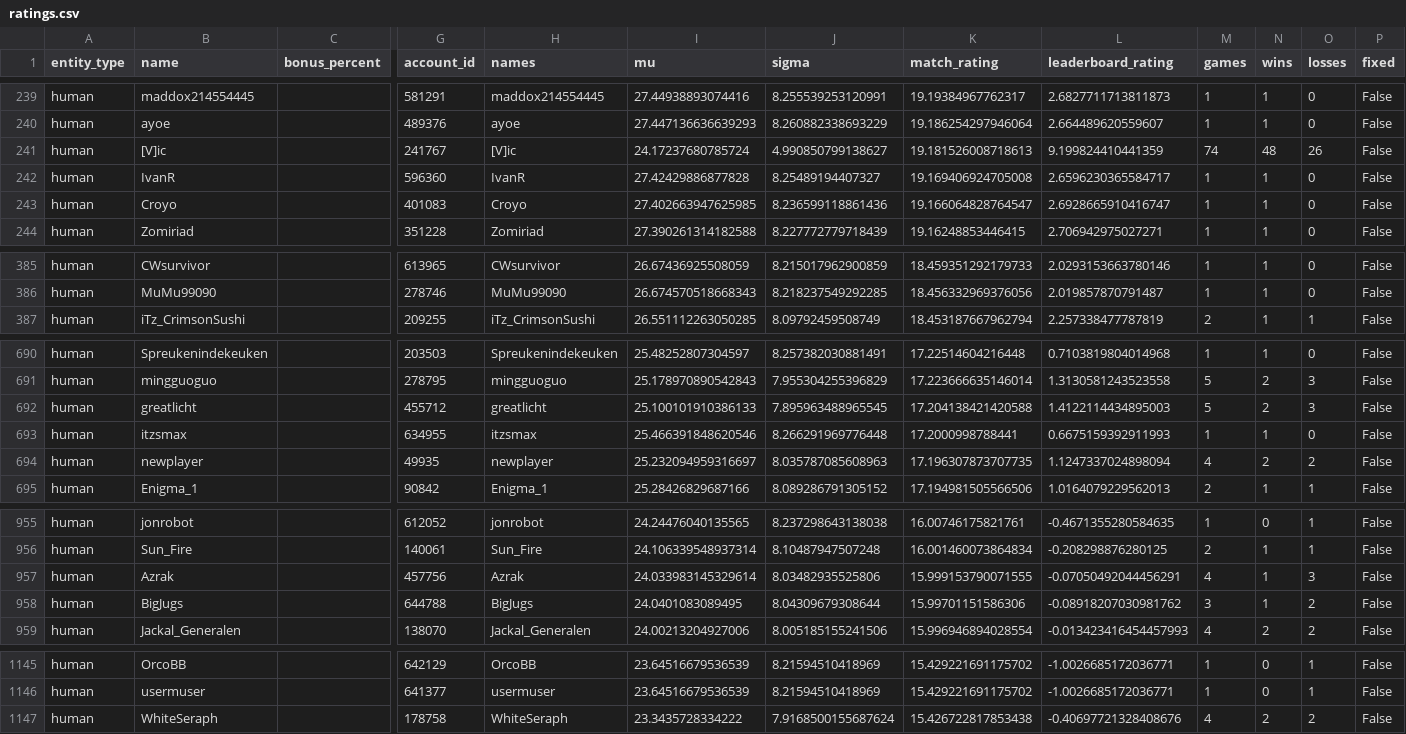
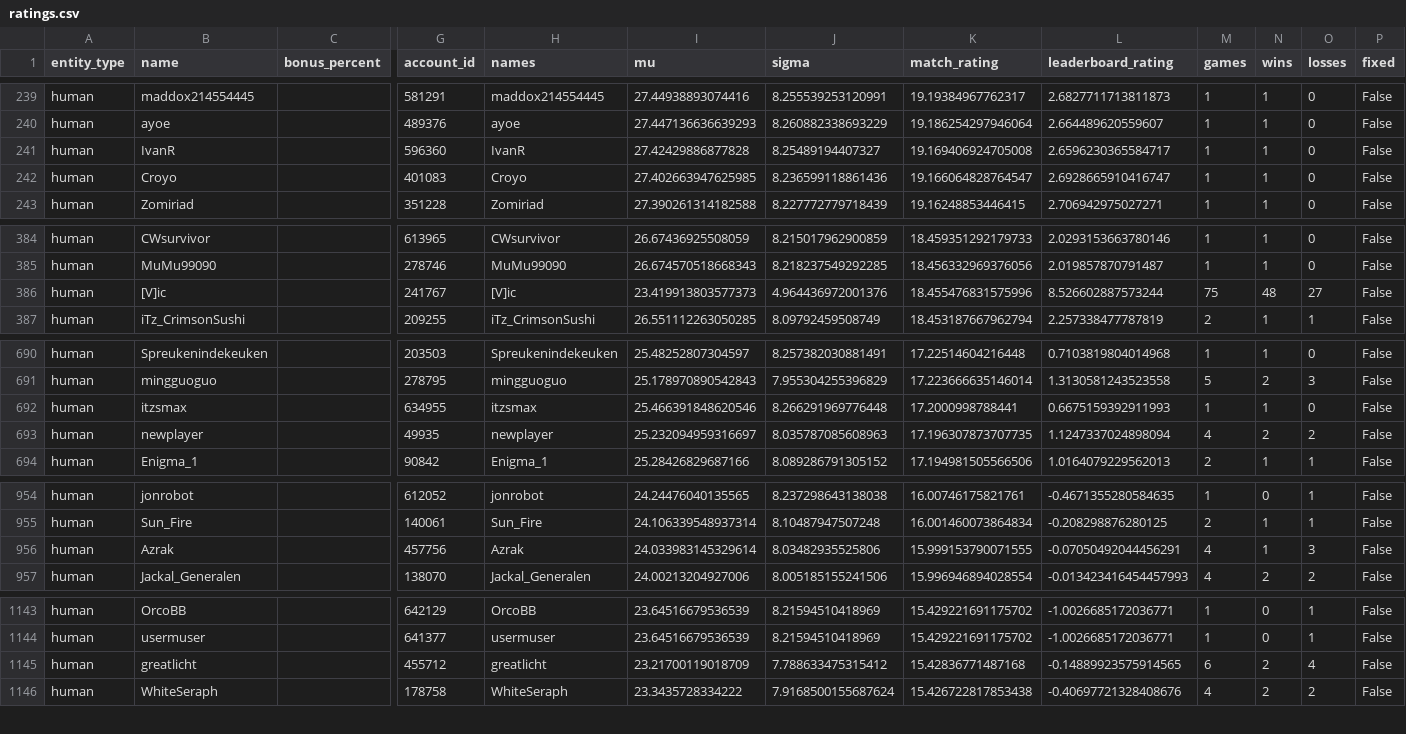
Before and after one commit to Barscrewl/BarbOS, a CSV file: public/fixed_seed/ratings.csv, drawn as a sheet; only a part is shown, gaps mark what is left out; removed rows and columns are numbered as before the commit, all else as after; rows hold the shown columns only; the diff covers the shown part only; the diff names each change by its address in the sheet, - before the commit and + after, or states it on an @@ line.

```diff
--- a/public/fixed_seed/ratings.csv
+++ b/public/fixed_seed/ratings.csv
-row 241: human | [V]ic |  | 241767 | [V]ic | 24.17237680785724 | 4.990850799138627 | 19.181526008718613 | 9.199824410441359 | 74 | 48 | 26 | False
+row 386: human | [V]ic |  | 241767 | [V]ic | 23.419913803577373 | 4.964436972001376 | 18.455476831575996 | 8.526602887573244 | 75 | 48 | 27 | False
-row 692: human | greatlicht |  | 455712 | greatlicht | 25.100101910386133 | 7.895963488965545 | 17.204138421420588 | 1.4122114434895003 | 5 | 2 | 3 | False
-row 958: human | BigJugs |  | 644788 | BigJugs | 24.0401083089495 | 8.04309679308644 | 15.99701151586306 | -0.08918207030981762 | 3 | 1 | 2 | False
+row 1145: human | greatlicht |  | 455712 | greatlicht | 23.21700119018709 | 7.788633475315412 | 15.42836771487168 | -0.14889923575914565 | 6 | 2 | 4 | False
```
Also changed, not shown: 5 added rows, 3 removed rows and 8 edited cells elsewhere in this file, data/matches_index.csv, public/fixed_seed/matches.csv, 15 other files.
